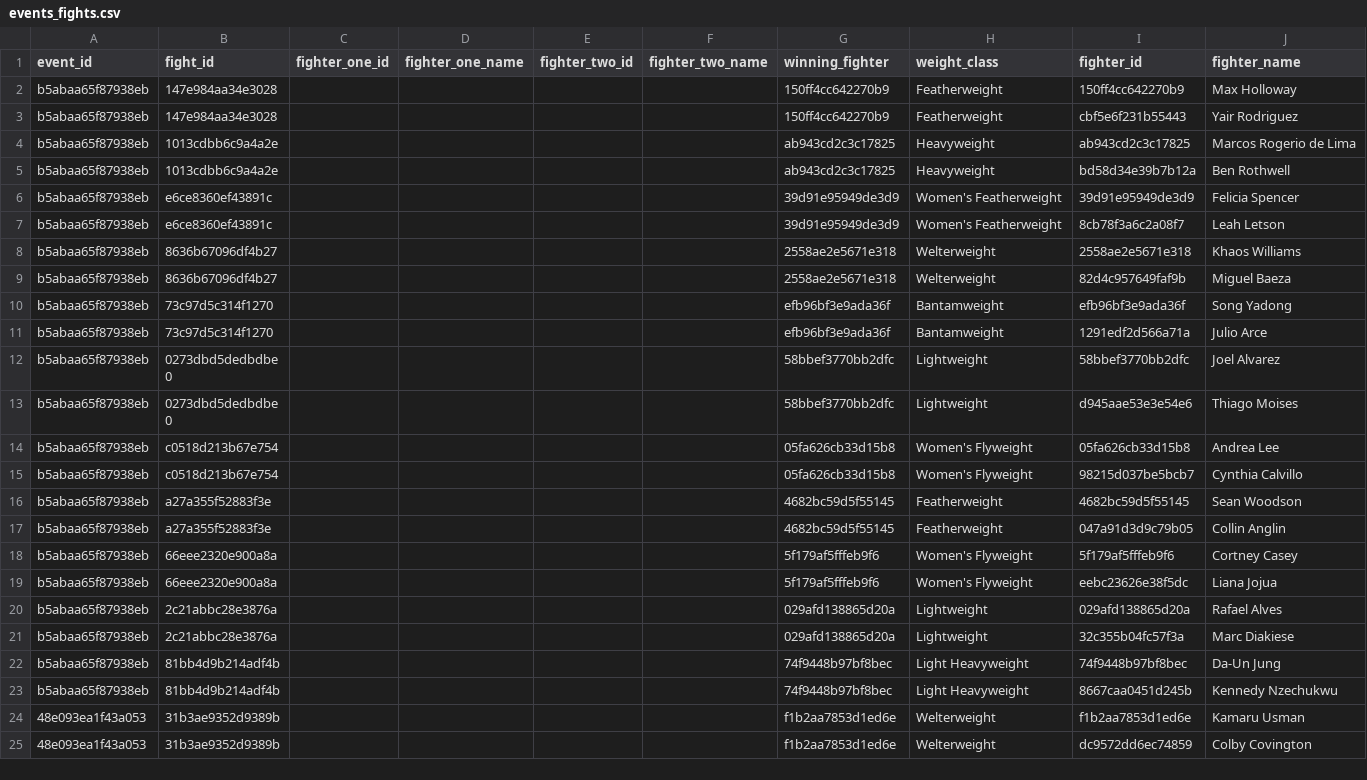
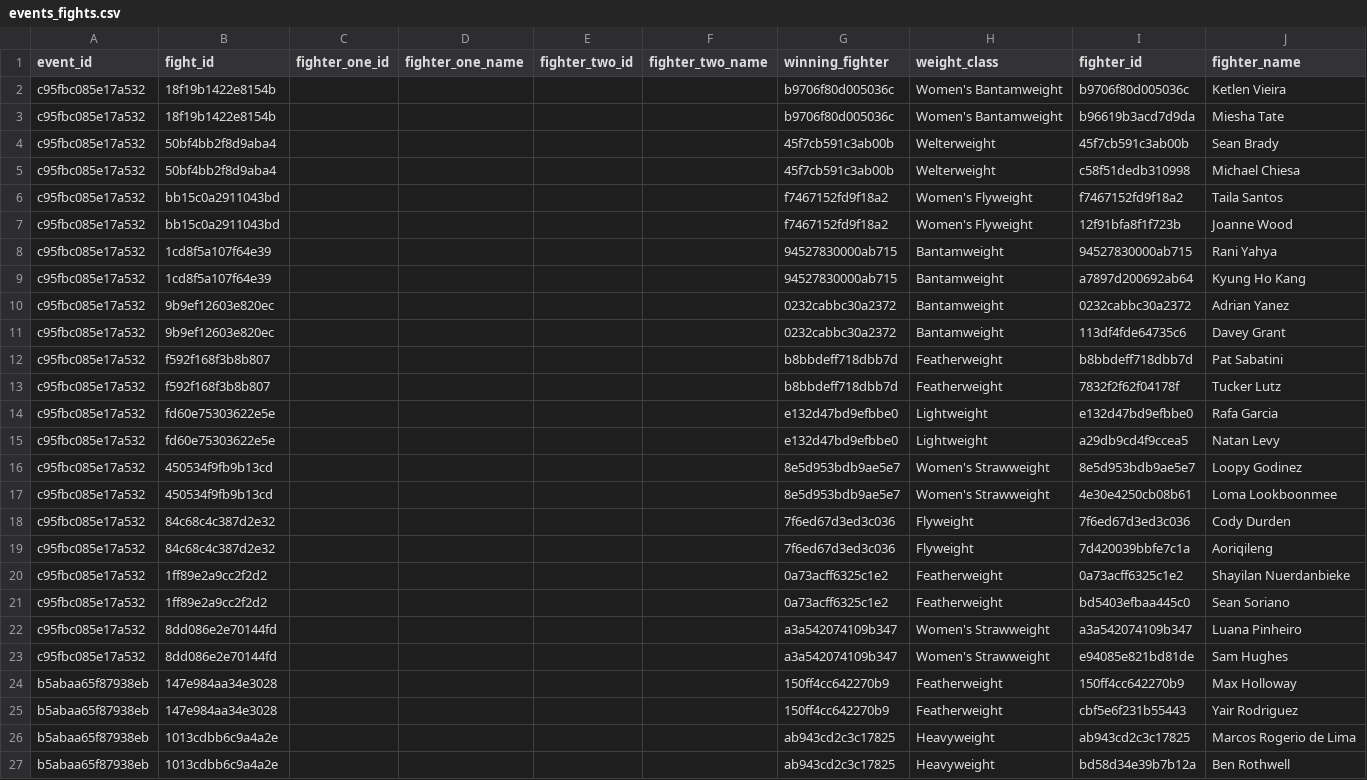
Before and after one commit to mjester93/ufc-data, a CSV file: events_fights.csv, drawn as a sheet; only a part is shown; the shorter side is filled out with more unchanged rows; the diff names each change by its address in the sheet, - before the commit and + after, or states it on an @@ line.

```diff
--- a/events_fights.csv
+++ b/events_fights.csv
+row 2: c95fbc085e17a532 | 18f19b1422e8154b |  |  |  |  | b9706f80d005036c | Women's Bantamweight | b9706f80d005036c | Ketlen Vieira
+row 3: c95fbc085e17a532 | 18f19b1422e8154b |  |  |  |  | b9706f80d005036c | Women's Bantamweight | b96619b3acd7d9da | Miesha Tate
+row 4: c95fbc085e17a532 | 50bf4bb2f8d9aba4 |  |  |  |  | 45f7cb591c3ab00b | Welterweight | 45f7cb591c3ab00b | Sean Brady
+row 5: c95fbc085e17a532 | 50bf4bb2f8d9aba4 |  |  |  |  | 45f7cb591c3ab00b | Welterweight | c58f51dedb310998 | Michael Chiesa
+row 6: c95fbc085e17a532 | bb15c0a2911043bd |  |  |  |  | f7467152fd9f18a2 | Women's Flyweight | f7467152fd9f18a2 | Taila Santos
+row 7: c95fbc085e17a532 | bb15c0a2911043bd |  |  |  |  | f7467152fd9f18a2 | Women's Flyweight | 12f91bfa8f1f723b | Joanne Wood
+row 8: c95fbc085e17a532 | 1cd8f5a107f64e39 |  |  |  |  | 94527830000ab715 | Bantamweight | 94527830000ab715 | Rani Yahya
+row 9: c95fbc085e17a532 | 1cd8f5a107f64e39 |  |  |  |  | 94527830000ab715 | Bantamweight | a7897d200692ab64 | Kyung Ho Kang
+row 10: c95fbc085e17a532 | 9b9ef12603e820ec |  |  |  |  | 0232cabbc30a2372 | Bantamweight | 0232cabbc30a2372 | Adrian Yanez
+row 11: c95fbc085e17a532 | 9b9ef12603e820ec |  |  |  |  | 0232cabbc30a2372 | Bantamweight | 113df4fde64735c6 | Davey Grant
+row 12: c95fbc085e17a532 | f592f168f3b8b807 |  |  |  |  | b8bbdeff718dbb7d | Featherweight | b8bbdeff718dbb7d | Pat Sabatini
+row 13: c95fbc085e17a532 | f592f168f3b8b807 |  |  |  |  | b8bbdeff718dbb7d | Featherweight | 7832f2f62f04178f | Tucker Lutz
+row 14: c95fbc085e17a532 | fd60e75303622e5e |  |  |  |  | e132d47bd9efbbe0 | Lightweight | e132d47bd9efbbe0 | Rafa Garcia
+row 15: c95fbc085e17a532 | fd60e75303622e5e |  |  |  |  | e132d47bd9efbbe0 | Lightweight | a29db9cd4f9ccea5 | Natan Levy
+row 16: c95fbc085e17a532 | 450534f9fb9b13cd |  |  |  |  | 8e5d953bdb9ae5e7 | Women's Strawweight | 8e5d953bdb9ae5e7 | Loopy Godinez
+row 17: c95fbc085e17a532 | 450534f9fb9b13cd |  |  |  |  | 8e5d953bdb9ae5e7 | Women's Strawweight | 4e30e4250cb08b61 | Loma Lookboonmee
+row 18: c95fbc085e17a532 | 84c68c4c387d2e32 |  |  |  |  | 7f6ed67d3ed3c036 | Flyweight | 7f6ed67d3ed3c036 | Cody Durden
+row 19: c95fbc085e17a532 | 84c68c4c387d2e32 |  |  |  |  | 7f6ed67d3ed3c036 | Flyweight | 7d420039bbfe7c1a | Aoriqileng
+row 20: c95fbc085e17a532 | 1ff89e2a9cc2f2d2 |  |  |  |  | 0a73acff6325c1e2 | Featherweight | 0a73acff6325c1e2 | Shayilan Nuerdanbieke
+row 21: c95fbc085e17a532 | 1ff89e2a9cc2f2d2 |  |  |  |  | 0a73acff6325c1e2 | Featherweight | bd5403efbaa445c0 | Sean Soriano
+row 22: c95fbc085e17a532 | 8dd086e2e70144fd |  |  |  |  | a3a542074109b347 | Women's Strawweight | a3a542074109b347 | Luana Pinheiro
+row 23: c95fbc085e17a532 | 8dd086e2e70144fd |  |  |  |  | a3a542074109b347 | Women's Strawweight | e94085e821bd81de | Sam Hughes
```
Also changed, not shown: events.csv, fighter_career_stats.csv, 2 other files.
